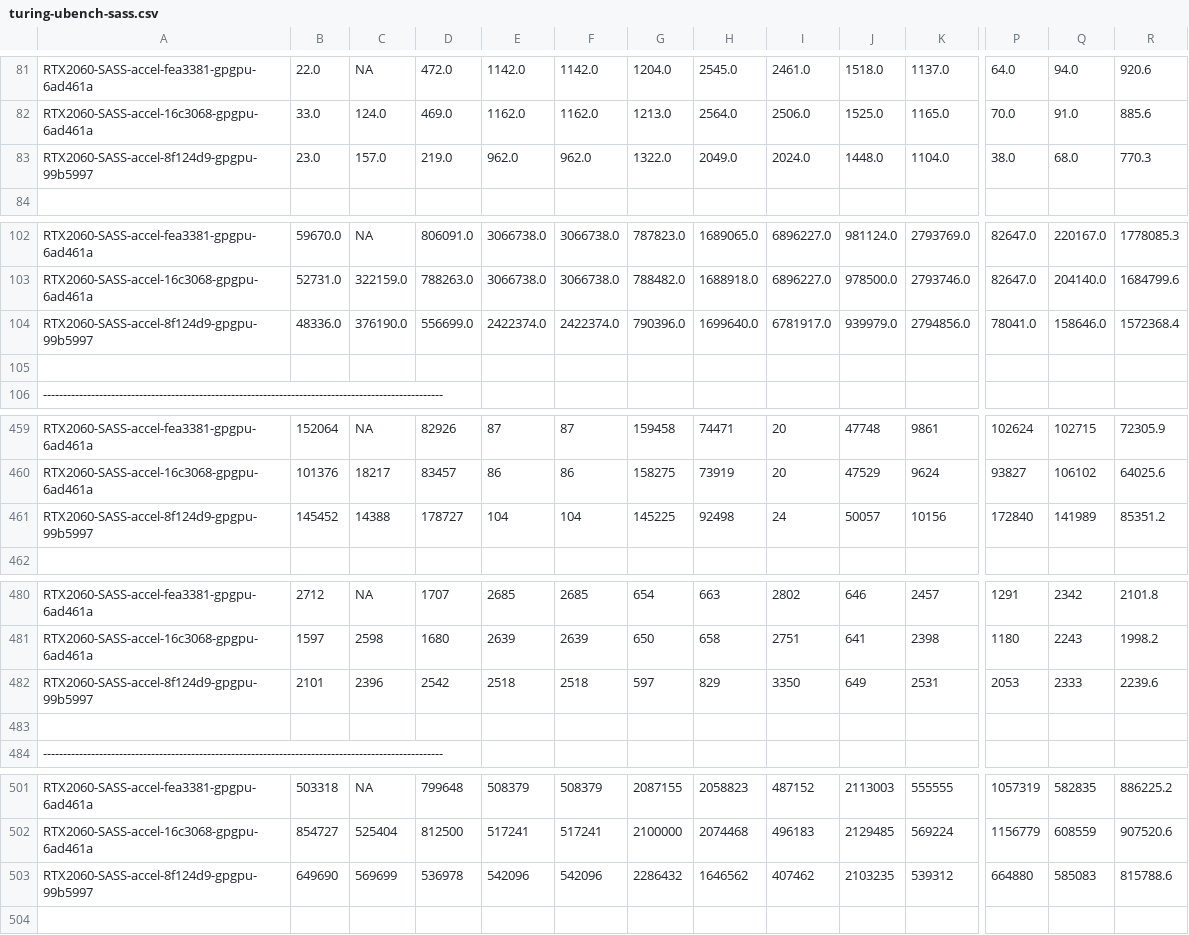
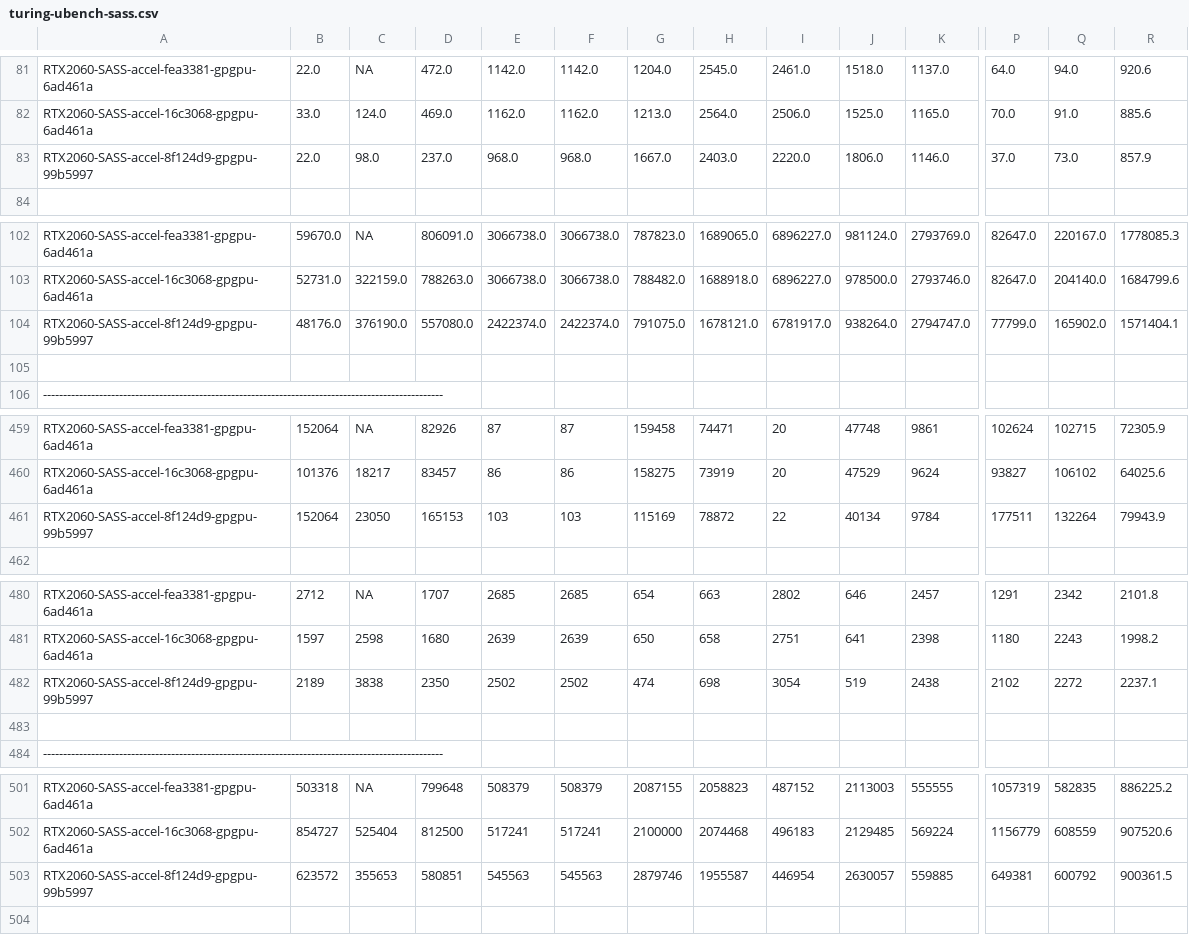
Before and after one commit to accel-sim/statistics-archive, a CSV file: ubench/turing-ubench-sass.csv, drawn as a sheet; only a part is shown, gaps mark what is left out; removed rows and columns are numbered as before the commit, all else as after; rows hold the shown columns only; the diff covers the shown part only; the diff names each change by its address in the sheet, - before the commit and + after, or states it on an @@ line.

```diff
--- a/ubench/turing-ubench-sass.csv
+++ b/ubench/turing-ubench-sass.csv
-row 83: RTX2060-SASS-accel-8f124d9-gpgpu-99b5997 | 23.0 | 157.0 | 219.0 | 962.0 | 962.0 | 1322.0 | 2049.0 | 2024.0 | 1448.0 | 1104.0 | 38.0 | 68.0 | 770.3
+row 83: RTX2060-SASS-accel-8f124d9-gpgpu-99b5997 | 22.0 | 98.0 | 237.0 | 968.0 | 968.0 | 1667.0 | 2403.0 | 2220.0 | 1806.0 | 1146.0 | 37.0 | 73.0 | 857.9
-B104: 48336.0
+B104: 48176.0
-D104: 556699.0
+D104: 557080.0
-G104: 790396.0
+G104: 791075.0
-H104: 1699640.0
+H104: 1678121.0
-J104: 939979.0
+J104: 938264.0
-K104: 2794856.0
+K104: 2794747.0
-P104: 78041.0
+P104: 77799.0
-Q104: 158646.0
+Q104: 165902.0
-R104: 1572368.4
+R104: 1571404.1
-row 461: RTX2060-SASS-accel-8f124d9-gpgpu-99b5997 | 145452 | 14388 | 178727 | 104 | 104 | 145225 | 92498 | 24 | 50057 | 10156 | 172840 | 141989 | 85351.2
+row 461: RTX2060-SASS-accel-8f124d9-gpgpu-99b5997 | 152064 | 23050 | 165153 | 103 | 103 | 115169 | 78872 | 22 | 40134 | 9784 | 177511 | 132264 | 79943.9
-row 482: RTX2060-SASS-accel-8f124d9-gpgpu-99b5997 | 2101 | 2396 | 2542 | 2518 | 2518 | 597 | 829 | 3350 | 649 | 2531 | 2053 | 2333 | 2239.6
+row 482: RTX2060-SASS-accel-8f124d9-gpgpu-99b5997 | 2189 | 3838 | 2350 | 2502 | 2502 | 474 | 698 | 3054 | 519 | 2438 | 2102 | 2272 | 2237.1
-row 503: RTX2060-SASS-accel-8f124d9-gpgpu-99b5997 | 649690 | 569699 | 536978 | 542096 | 542096 | 2286432 | 1646562 | 407462 | 2103235 | 539312 | 664880 | 585083 | 815788.6
+row 503: RTX2060-SASS-accel-8f124d9-gpgpu-99b5997 | 623572 | 355653 | 580851 | 545563 | 545563 | 2879746 | 1955587 | 446954 | 2630057 | 559885 | 649381 | 600792 | 900361.5
```
Also changed, not shown: 44 edited cells elsewhere in this file, ubench/ampere-ubench-sass.csv, ubench/v100-ubench-sass.csv.
